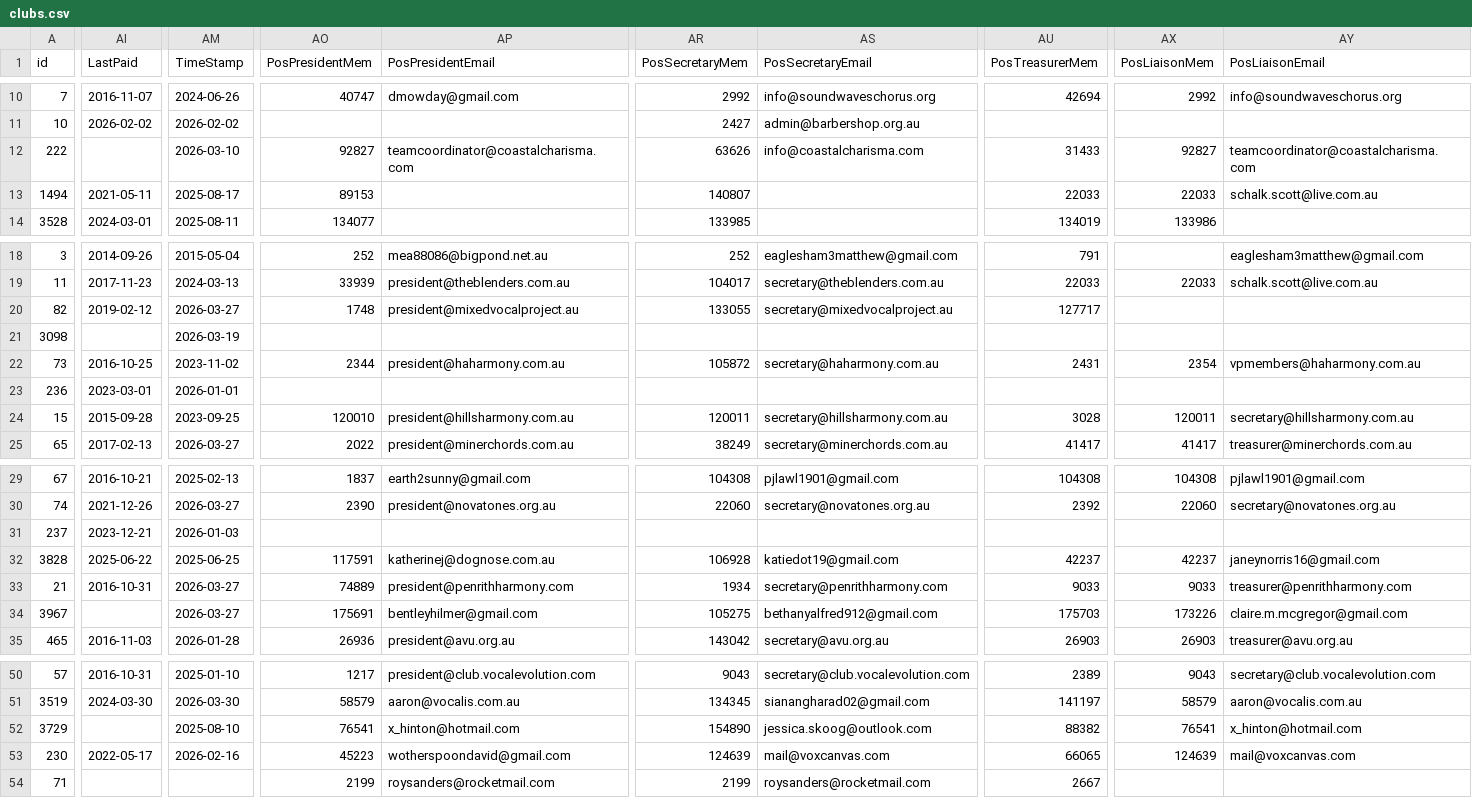
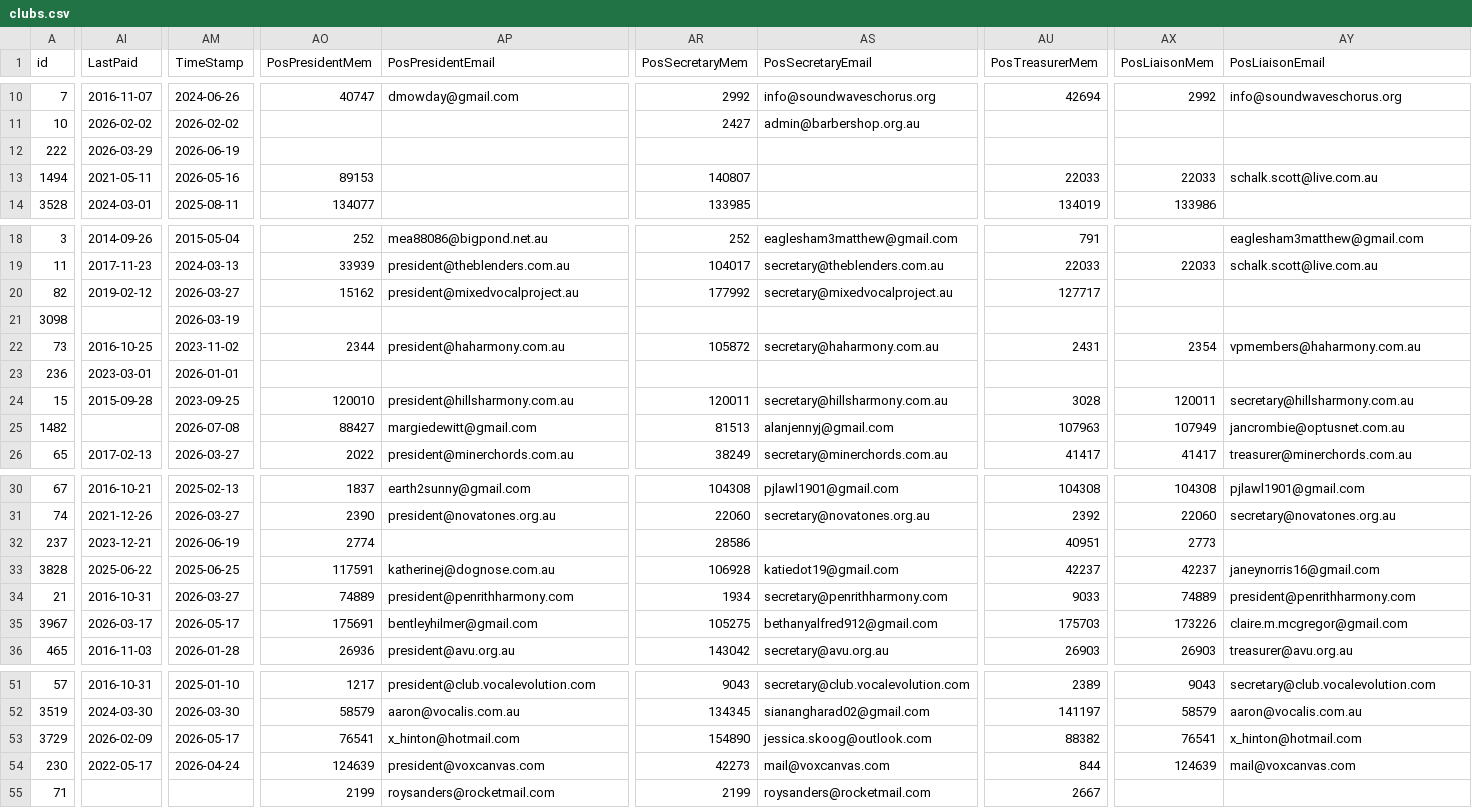
Before and after one commit to rusty-boffin/HarmonySite, a CSV file: HarmonySite/Data/BHA/clubs.csv, drawn as a sheet; only a part is shown, gaps mark what is left out; addresses are those after the commit; rows hold the shown columns only; the diff covers the shown part only; the diff names each change by its address in the sheet, - before the commit and + after, or states it on an @@ line.

```diff
--- a/HarmonySite/Data/BHA/clubs.csv
+++ b/HarmonySite/Data/BHA/clubs.csv
-AI12 (LastPaid): (empty)
+AI12 (LastPaid): 2026-03-29
-AM12 (TimeStamp): 2026-03-10
+AM12 (TimeStamp): 2026-06-19
-AO12 (PosPresidentMem): 92827
+AO12 (PosPresidentMem): (empty)
-AP12 (PosPresidentEmail): teamcoordinator@coastalcharisma.com
+AP12 (PosPresidentEmail): (empty)
-AR12 (PosSecretaryMem): 63626
+AR12 (PosSecretaryMem): (empty)
-AS12 (PosSecretaryEmail): info@coastalcharisma.com
+AS12 (PosSecretaryEmail): (empty)
-AU12 (PosTreasurerMem): 31433
+AU12 (PosTreasurerMem): (empty)
-AX12 (PosLiaisonMem): 92827
+AX12 (PosLiaisonMem): (empty)
-AY12 (PosLiaisonEmail): teamcoordinator@coastalcharisma.com
+AY12 (PosLiaisonEmail): (empty)
-AM13 (TimeStamp): 2025-08-17
+AM13 (TimeStamp): 2026-05-16
-AO20 (PosPresidentMem): 1748
+AO20 (PosPresidentMem): 15162
-AR20 (PosSecretaryMem): 133055
+AR20 (PosSecretaryMem): 177992
+row 25: 1482 |  | 2026-07-08 | 88427 | margiedewitt@gmail.com | 81513 | alanjennyj@gmail.com | 107963 | 107949 | jancrombie@optusnet.com.au
-AM32 (TimeStamp): 2026-01-03
+AM32 (TimeStamp): 2026-06-19
-AO32 (PosPresidentMem): (empty)
+AO32 (PosPresidentMem): 2774
-AR32 (PosSecretaryMem): (empty)
+AR32 (PosSecretaryMem): 28586
-AU32 (PosTreasurerMem): (empty)
+AU32 (PosTreasurerMem): 40951
-AX32 (PosLiaisonMem): (empty)
+AX32 (PosLiaisonMem): 2773
-AX34 (PosLiaisonMem): 9033
+AX34 (PosLiaisonMem): 74889
-AY34 (PosLiaisonEmail): treasurer@penrithharmony.com
+AY34 (PosLiaisonEmail): president@penrithharmony.com
-AI35 (LastPaid): (empty)
+AI35 (LastPaid): 2026-03-17
-AM35 (TimeStamp): 2026-03-27
+AM35 (TimeStamp): 2026-05-17
-AI53 (LastPaid): (empty)
+AI53 (LastPaid): 2026-02-09
-AM53 (TimeStamp): 2025-08-10
+AM53 (TimeStamp): 2026-05-17
-AM54 (TimeStamp): 2026-02-16
+AM54 (TimeStamp): 2026-04-24
-AO54 (PosPresidentMem): 45223
+AO54 (PosPresidentMem): 124639
-AP54 (PosPresidentEmail): wotherspoondavid@gmail.com
+AP54 (PosPresidentEmail): president@voxcanvas.com
-AR54 (PosSecretaryMem): 124639
+AR54 (PosSecretaryMem): 42273
-AU54 (PosTreasurerMem): 66065
+AU54 (PosTreasurerMem): 844
```
Also changed, not shown: 3 edited cells elsewhere in this file, 28 other files.
